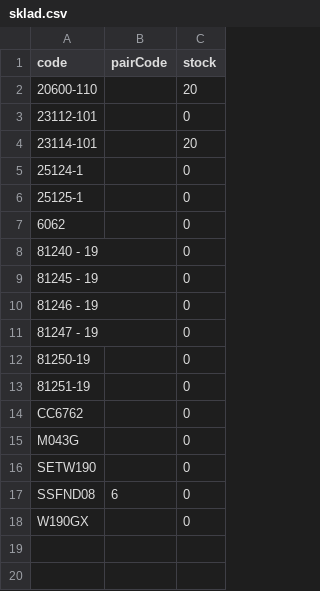
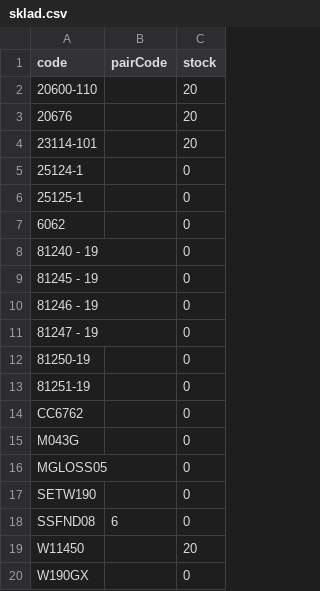
Before and after one commit to Stzboril/kosmetikaeva-sklad, a CSV file: ke_importu/sklad.csv, drawn as a sheet.

```diff
--- a/ke_importu/sklad.csv
+++ b/ke_importu/sklad.csv
@@ -2,3 +2,3 @@
 "20600-110";"";"20"
-"23112-101";"";"0"
+"20676";"";"20"
 "23114-101";"";"20"
@@ -15,4 +15,6 @@
 "M043G";"";"0"
+"MGLOSS05";"";"0"
 "SETW190";"";"0"
 "SSFND08";"6";"0"
+"W11450";"";"20"
 "W190GX";"";"0"
```
Also changed, not shown: ke_importu/akce.csv, prehled/nove_u_dodavatele.csv, 4 other files.
